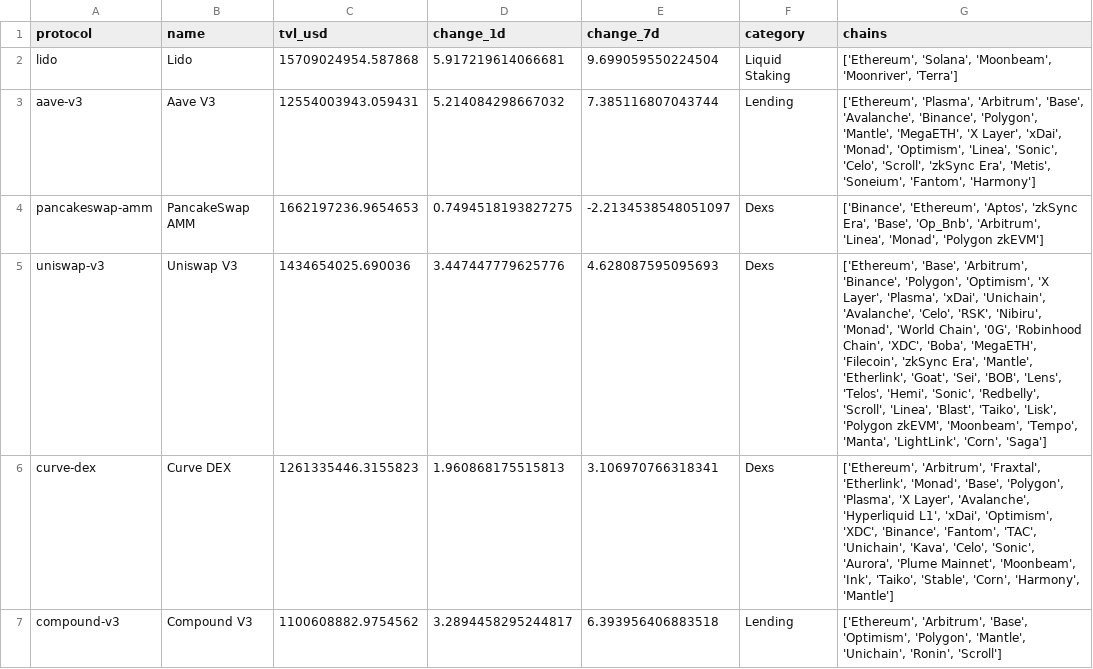
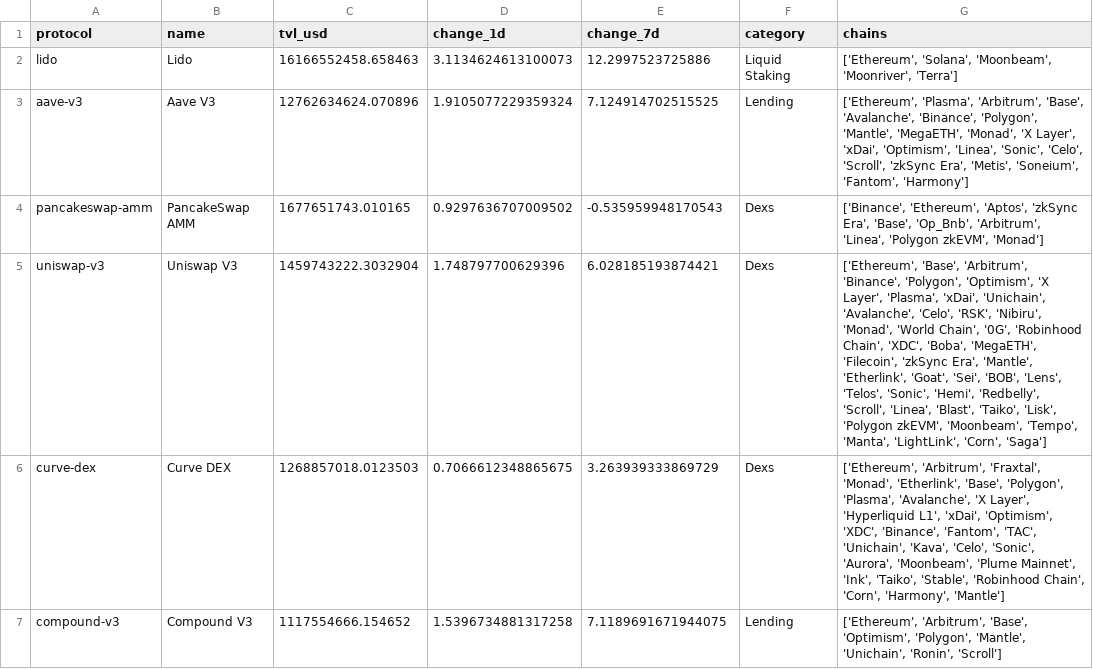
Before and after one commit to hugoneuvillepro-web/crypto-premium-dataset, a CSV file: defi_overview_latest.csv, drawn as a sheet.

Commit message:
Update DeFi dataset 2026-07-04

```diff
--- a/defi_overview_latest.csv
+++ b/defi_overview_latest.csv
@@ -1,7 +1,7 @@
 protocol,name,tvl_usd,change_1d,change_7d,category,chains
-lido,Lido,15709024954.587868,5.917219614066681,9.699059550224504,Liquid Staking,"['Ethereum', 'Solana', 'Moonbeam', 'Moonriver', 'Terra']"
-aave-v3,Aave V3,12554003943.059431,5.214084298667032,7.385116807043744,Lending,"['Ethereum', 'Plasma', 'Arbitrum', 'Base', 'Avalanche', 'Binance', 'Polygon', 'Mantle', 'MegaETH', 'X Layer', 'xDai', 'Monad', 'Optimism', 'Linea', 'Sonic', 'Celo', 'Scroll', 'zkSync Era', 'Metis', 'Soneium', 'Fantom', 'Harmony']"
-pancakeswap-amm,PancakeSwap AMM,1662197236.9654653,0.7494518193827275,-2.2134538548051097,Dexs,"['Binance', 'Ethereum', 'Aptos', 'zkSync Era', 'Base', 'Op_Bnb', 'Arbitrum', 'Linea', 'Monad', 'Polygon zkEVM']"
-uniswap-v3,Uniswap V3,1434654025.690036,3.447447779625776,4.628087595095693,Dexs,"['Ethereum', 'Base', 'Arbitrum', 'Binance', 'Polygon', 'Optimism', 'X Layer', 'Plasma', 'xDai', 'Unichain', 'Avalanche', 'Celo', 'RSK', 'Nibiru', 'Monad', 'World Chain', '0G', 'Robinhood Chain', 'XDC', 'Boba', 'MegaETH', 'Filecoin', 'zkSync Era', 'Mantle', 'Etherlink', 'Goat', 'Sei', 'BOB', 'Lens', 'Telos', 'Hemi', 'Sonic', 'Redbelly', 'Scroll', 'Linea', 'Blast', 'Taiko', 'Lisk', 'Polygon zkEVM', 'Moonbeam', 'Tempo', 'Manta', 'LightLink', 'Corn', 'Saga']"
-curve-dex,Curve DEX,1261335446.3155823,1.960868175515813,3.106970766318341,Dexs,"['Ethereum', 'Arbitrum', 'Fraxtal', 'Etherlink', 'Monad', 'Base', 'Polygon', 'Plasma', 'X Layer', 'Avalanche', 'Hyperliquid L1', 'xDai', 'Optimism', 'XDC', 'Binance', 'Fantom', 'TAC', 'Unichain', 'Kava', 'Celo', 'Sonic', 'Aurora', 'Plume Mainnet', 'Moonbeam', 'Ink', 'Taiko', 'Stable', 'Corn', 'Harmony', 'Mantle']"
-compound-v3,Compound V3,1100608882.9754562,3.2894458295244817,6.393956406883518,Lending,"['Ethereum', 'Arbitrum', 'Base', 'Optimism', 'Polygon', 'Mantle', 'Unichain', 'Ronin', 'Scroll']"
+lido,Lido,16166552458.658463,3.1134624613100073,12.2997523725886,Liquid Staking,"['Ethereum', 'Solana', 'Moonbeam', 'Moonriver', 'Terra']"
+aave-v3,Aave V3,12762634624.070896,1.9105077229359324,7.124914702515525,Lending,"['Ethereum', 'Plasma', 'Arbitrum', 'Base', 'Avalanche', 'Binance', 'Polygon', 'Mantle', 'MegaETH', 'Monad', 'X Layer', 'xDai', 'Optimism', 'Linea', 'Sonic', 'Celo', 'Scroll', 'zkSync Era', 'Metis', 'Soneium', 'Fantom', 'Harmony']"
+pancakeswap-amm,PancakeSwap AMM,1677651743.010165,0.9297636707009502,-0.535959948170543,Dexs,"['Binance', 'Ethereum', 'Aptos', 'zkSync Era', 'Base', 'Op_Bnb', 'Arbitrum', 'Linea', 'Polygon zkEVM', 'Monad']"
+uniswap-v3,Uniswap V3,1459743222.3032904,1.748797700629396,6.028185193874421,Dexs,"['Ethereum', 'Base', 'Arbitrum', 'Binance', 'Polygon', 'Optimism', 'X Layer', 'Plasma', 'xDai', 'Unichain', 'Avalanche', 'Celo', 'RSK', 'Nibiru', 'Monad', 'World Chain', '0G', 'Robinhood Chain', 'XDC', 'Boba', 'MegaETH', 'Filecoin', 'zkSync Era', 'Mantle', 'Etherlink', 'Goat', 'Sei', 'BOB', 'Lens', 'Telos', 'Sonic', 'Hemi', 'Redbelly', 'Scroll', 'Linea', 'Blast', 'Taiko', 'Lisk', 'Polygon zkEVM', 'Moonbeam', 'Tempo', 'Manta', 'LightLink', 'Corn', 'Saga']"
+curve-dex,Curve DEX,1268857018.0123503,0.7066612348865675,3.263939333869729,Dexs,"['Ethereum', 'Arbitrum', 'Fraxtal', 'Monad', 'Etherlink', 'Base', 'Polygon', 'Plasma', 'Avalanche', 'X Layer', 'Hyperliquid L1', 'xDai', 'Optimism', 'XDC', 'Binance', 'Fantom', 'TAC', 'Unichain', 'Kava', 'Celo', 'Sonic', 'Aurora', 'Moonbeam', 'Plume Mainnet', 'Ink', 'Taiko', 'Stable', 'Robinhood Chain', 'Corn', 'Harmony', 'Mantle']"
+compound-v3,Compound V3,1117554666.154652,1.5396734881317258,7.1189691671944075,Lending,"['Ethereum', 'Arbitrum', 'Base', 'Optimism', 'Polygon', 'Mantle', 'Unichain', 'Ronin', 'Scroll']"
```
